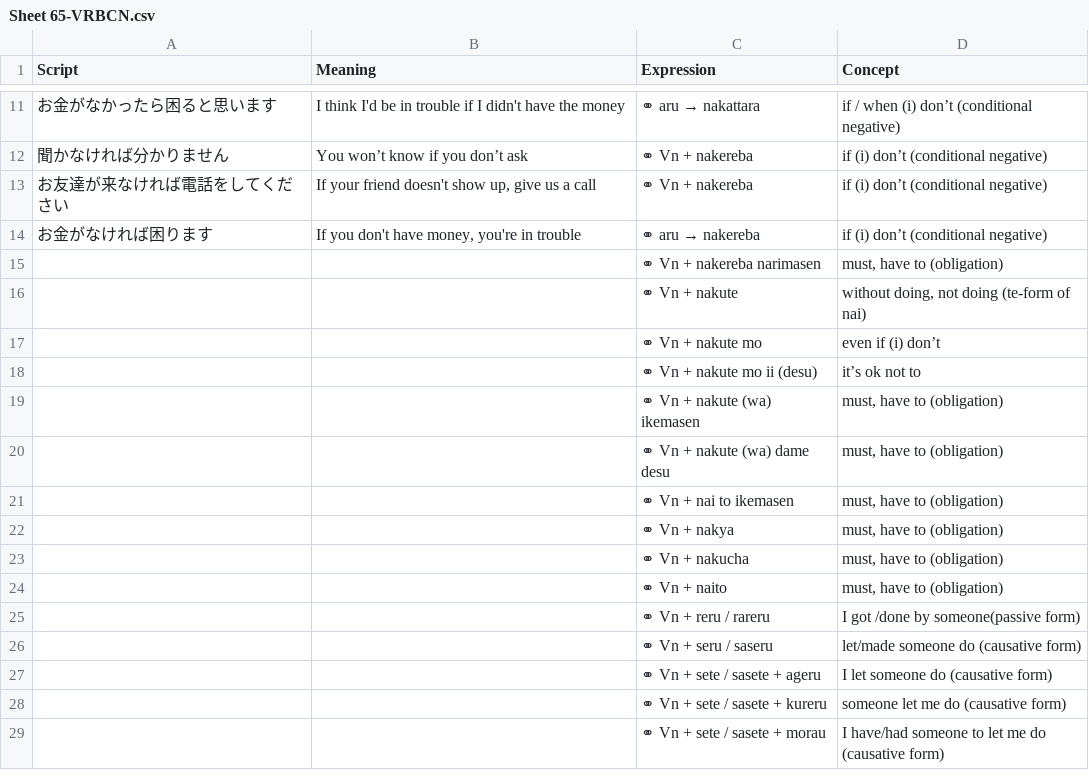
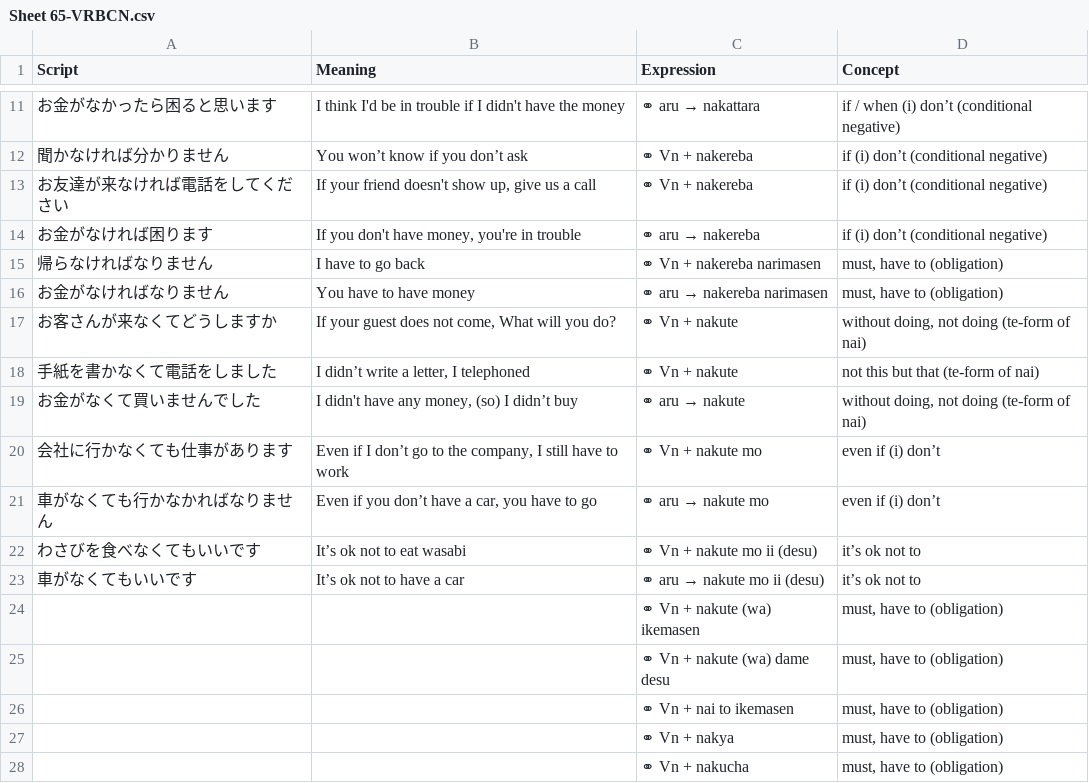
Before and after one commit to rexesian/nihongo, a CSV file: docs/rdata/Sheet 65-VRBCN.csv, drawn as a sheet; only a part is shown, gaps mark what is left out; the shorter side is filled out with more unchanged rows.

```diff
--- a/docs/rdata/Sheet 65-VRBCN.csv
+++ b/docs/rdata/Sheet 65-VRBCN.csv
@@ -14,6 +14,11 @@ Script,Meaning,Expression,Concept
 お金がなければ困ります,"If you don't have money, you're in trouble",⚭ aru → nakereba,if (i) don’t  (conditional negative)
-,,⚭ Vn + nakereba narimasen,"must, have to (obligation)"
-,,⚭ Vn + nakute,"without doing, not doing (te-form of nai)"
-,,⚭ Vn + nakute mo,even if (i) don’t
-,,⚭ Vn + nakute mo ii (desu),it’s ok not to
+帰らなければなりません,I have to go back,⚭ Vn + nakereba narimasen,"must, have to (obligation)"
+お金がなければなりません,You have to have money,⚭ aru → nakereba narimasen,"must, have to (obligation)"
+お客さんが来なくてどうしますか,"If your guest does not come, What will you do?",⚭ Vn + nakute,"without doing, not doing (te-form of nai)"
+手紙を書かなくて電話をしました,"I didn’t write a letter, I telephoned",⚭ Vn + nakute,not this but that (te-form of nai)
+お金がなくて買いませんでした,"I didn't have any money, (so) I didn’t buy",⚭ aru → nakute,"without doing, not doing (te-form of nai)"
+会社に行かなくても仕事があります,"Even if I don’t go to the company, I still have to work",⚭ Vn + nakute mo,even if (i) don’t
+車がなくても行かなかればなりません,"Even if you don’t have a car, you have to go",⚭ aru → nakute mo,even if (i) don’t
+わさびを食べなくてもいいです,It’s ok not to eat wasabi,⚭ Vn + nakute mo ii (desu),it’s ok not to
+車がなくてもいいです,It’s ok not to have a car,⚭ aru → nakute mo ii (desu),it’s ok not to
 ,,⚭ Vn + nakute (wa) ikemasen,"must, have to (obligation)"
```
Also changed, not shown: docs/rdata/Sheet 66-KNJDU.csv, rdata/Sheet 65-VRBCN.csv, 5 other files.
